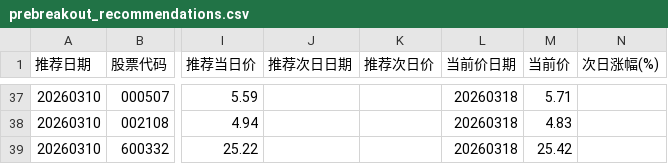
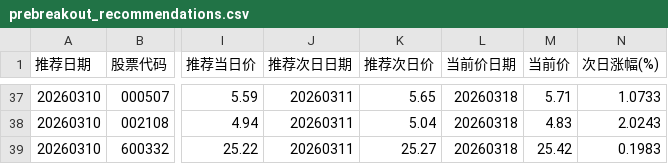
Before and after one commit to fisher-admin/stock-report, a CSV file: data/recommendation_analytics/prebreakout_recommendations.csv, drawn as a sheet; only a part is shown, gaps mark what is left out; the diff covers the shown part only; the diff names each change by its address in the sheet, - before the commit and + after, or states it on an @@ line.

```diff
--- a/data/recommendation_analytics/prebreakout_recommendations.csv
+++ b/data/recommendation_analytics/prebreakout_recommendations.csv
-J37:J39 (推荐次日日期): (empty)
+J37:J39 (推荐次日日期): 20260311
-K37 (推荐次日价): (empty)
+K37 (推荐次日价): 5.65
-N37 (次日涨幅(%)): (empty)
+N37 (次日涨幅(%)): 1.0733
-K38 (推荐次日价): (empty)
+K38 (推荐次日价): 5.04
-N38 (次日涨幅(%)): (empty)
+N38 (次日涨幅(%)): 2.0243
-K39 (推荐次日价): (empty)
+K39 (推荐次日价): 25.27
-N39 (次日涨幅(%)): (empty)
+N39 (次日涨幅(%)): 0.1983
```
Also changed, not shown: 4 added rows and 54 edited cells elsewhere in this file, 3 other files.
